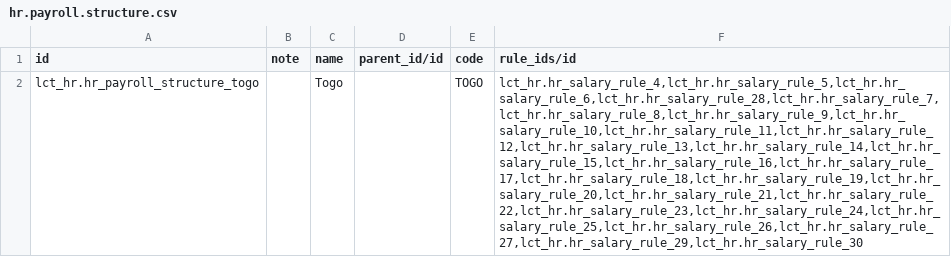
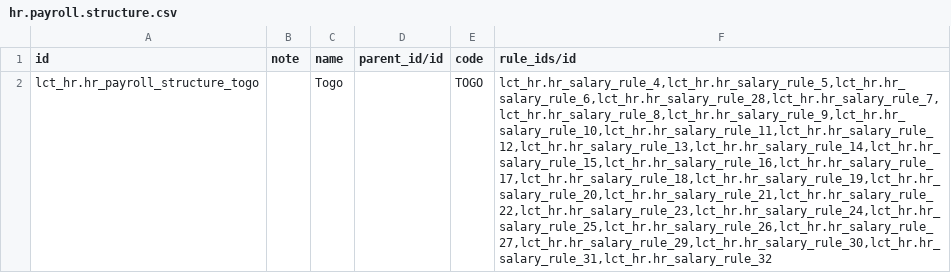
Before and after one commit to altanmur/ps-lct, a CSV file: data/hr.payroll.structure.csv, drawn as a sheet; the diff names each change by its address in the sheet, - before the commit and + after, or states it on an @@ line.

```diff
--- a/data/hr.payroll.structure.csv
+++ b/data/hr.payroll.structure.csv
-F2 (rule_ids/id): lct_hr.hr_salary_rule_4,lct_hr.hr_salary_rule_5,lct_hr.hr_salary_rule_6,lct_hr.hr_salary_rule_28,lct_hr.hr_salary_rule_7,lct_hr.hr_salary_rule_8,lct_hr.hr_salary_rule_9,lct_hr.hr_salary_rule_10,lct_hr.hr_salary_rule_11,lct_hr.hr_salary_rule_12,lct_hr.hr_salary_rule_13,lct_hr.hr_salary_rule_14,lct_hr.hr_salary_rule_15,lct_hr.hr_salary_rule_16,lct_hr.hr_salary_rule_17,lct_hr.hr_salary_rule_18,lct_hr.hr_salary_rule_19,lct_hr.hr_salary_rule_20,lct_hr.hr_salary_rule_21,lct_hr.hr_salary_rule_22,lct_hr.hr_salary_rule_23,lct_hr.hr_salary_rule_24,lct_hr.hr_salary_rule_25,lct_hr.hr_salary_rule_26,lct_hr.hr_salary_rule_27,lct_hr.hr_salary_rule_29,lct_hr.hr_salary_rule_30
+F2 (rule_ids/id): lct_hr.hr_salary_rule_4,lct_hr.hr_salary_rule_5,lct_hr.hr_salary_rule_6,lct_hr.hr_salary_rule_28,lct_hr.hr_salary_rule_7,lct_hr.hr_salary_rule_8,lct_hr.hr_salary_rule_9,lct_hr.hr_salary_rule_10,lct_hr.hr_salary_rule_11,lct_hr.hr_salary_rule_12,lct_hr.hr_salary_rule_13,lct_hr.hr_salary_rule_14,lct_hr.hr_salary_rule_15,lct_hr.hr_salary_rule_16,lct_hr.hr_salary_rule_17,lct_hr.hr_salary_rule_18,lct_hr.hr_salary_rule_19,lct_hr.hr_salary_rule_20,lct_hr.hr_salary_rule_21,lct_hr.hr_salary_rule_22,lct_hr.hr_salary_rule_23,lct_hr.hr_salary_rule_24,lct_hr.hr_salary_rule_25,lct_hr.hr_salary_rule_26,lct_hr.hr_salary_rule_27,lct_hr.hr_salary_rule_29,lct_hr.hr_salary_rule_30,lct_hr.hr_salary_rule_31,lct_hr.hr_salary_rule_32
```
Also changed, not shown: data/hr.salary.rule.category.csv, 4 other files.
